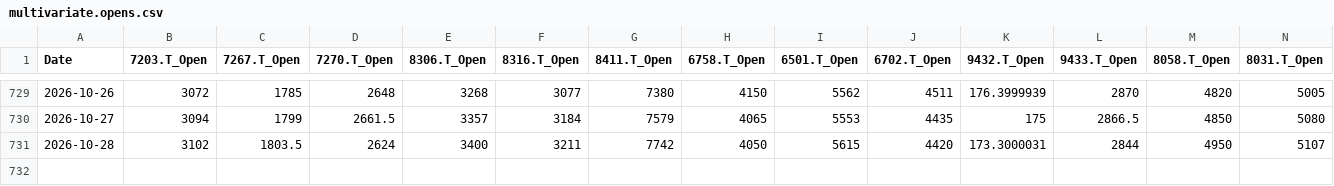
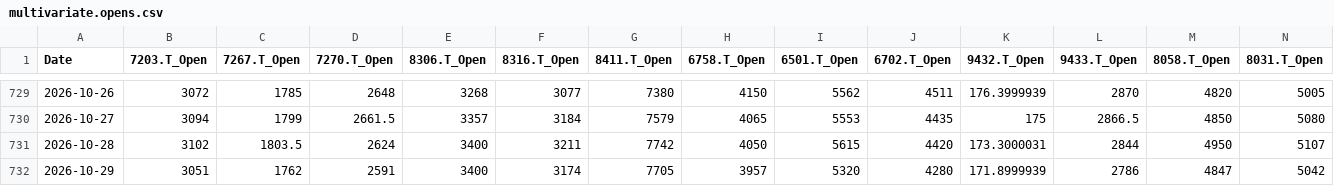
Before and after one commit to europanite/client-side-time-series-forecast-ai, a CSV file: data/stocks/multivariate.opens.csv, drawn as a sheet; only a part is shown, gaps mark what is left out.

```diff
--- a/data/stocks/multivariate.opens.csv
+++ b/data/stocks/multivariate.opens.csv
@@ -731 +731,2 @@ Date,7203.T_Open,7267.T_Open,7270.T_Open,8306.T_Open,8316.T_Open,8411.T_Open,675
 2026-10-28,3102,1803.5,2624,3400,3211,7742,4050,5615,4420,173.3000031,2844,4950,5107
+2026-10-29,3051,1762,2591,3400,3174,7705,3957,5320,4280,171.8999939,2786,4847,5042
```
Also changed, not shown: data/stocks/multivariate.csv, 3 other files.
